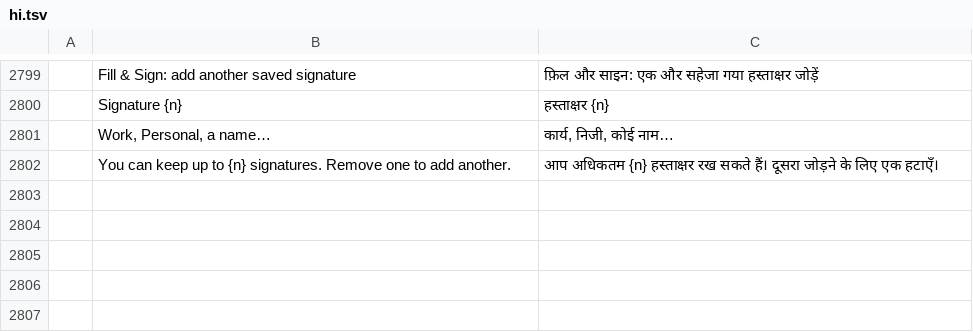
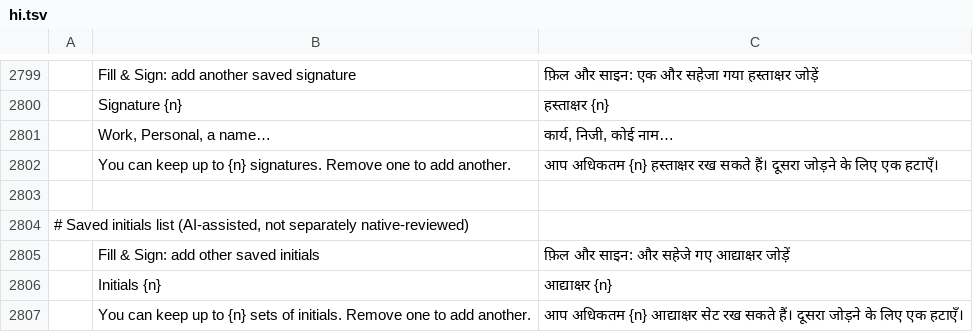
Before and after one commit to DarthFlip/pdfcraft, a TSV file: crates/ui-egui/src/i18n/hi.tsv, drawn as a sheet; only a part is shown, gaps mark what is left out; the diff names each change by its address in the sheet, - before the commit and + after, or states it on an @@ line.

```diff
--- a/crates/ui-egui/src/i18n/hi.tsv
+++ b/crates/ui-egui/src/i18n/hi.tsv
+row 2803: (empty)
+row 2804: # Saved initials list (AI-assisted, not separately native-reviewed)
+row 2805:  | Fill & Sign: add other saved initials | फ़िल और साइन: और सहेजे गए आद्याक्षर जोड़ें
+row 2806:  | Initials {n} | आद्याक्षर {n}
+row 2807:  | You can keep up to {n} sets of initials. Remove one to add another. | आप अधिकतम {n} आद्याक्षर सेट रख सकते हैं। दूसरा जोड़ने के लिए एक हटाएँ।
```
Also changed, not shown: crates/ui-egui/src/i18n/ckb.tsv, crates/ui-egui/src/i18n/kk.tsv, 44 other files.
